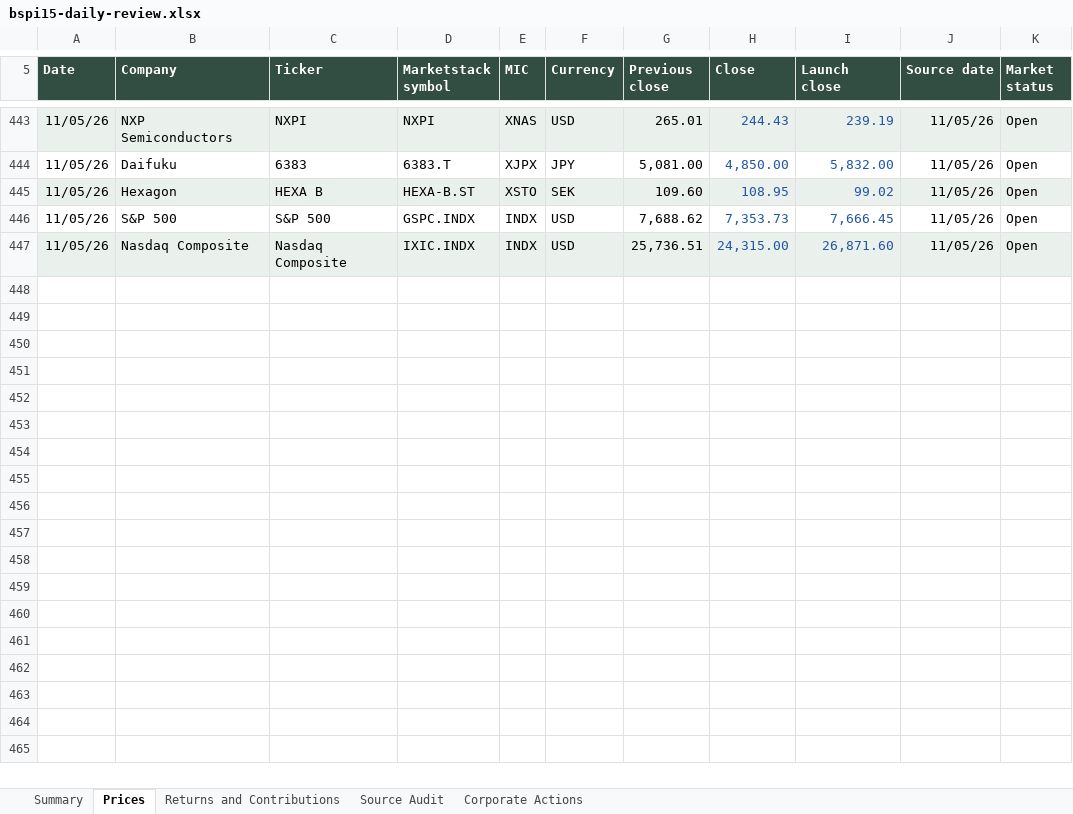
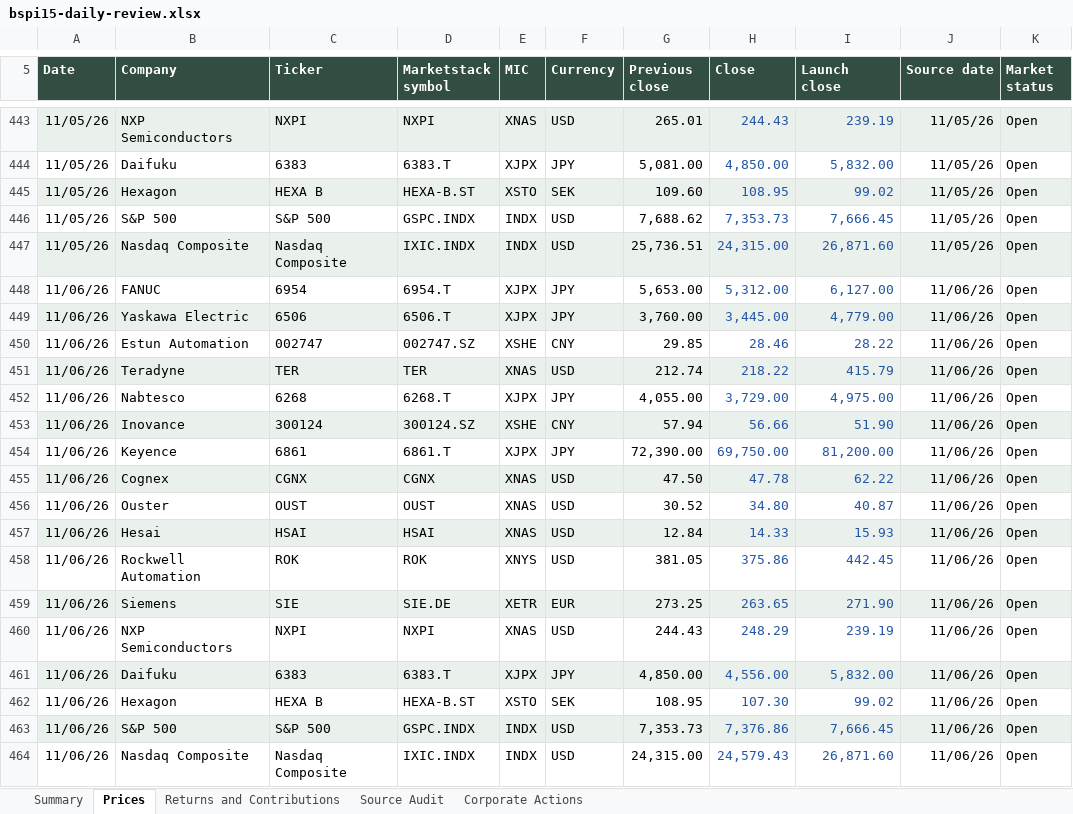
Before and after one commit to rgarci4444123/black-scarab-site, an Excel workbook: outputs/bspi15-daily-review.xlsx, sheet Prices, drawn as a sheet; only a part is shown, gaps mark what is left out; values as stored, in another font and other column widths than the file's, no borders; table styles not drawn; the diff names each change by its address in the sheet, - before the commit and + after, or states it on an @@ line.

Commit message:
Update BSPI15 for November 6, 2026
Append the complete audited closing-price row and update the cumulative
five-sheet workbook, preserved source history and website data.

Validation: 17 requested prices, 422 historical closes, both index
calculations, weights and contributions, workbook recalculation, exact
main-based typecheck and production build, targeted BSPI15 lint,
desktop/mobile rendering, eight responsive sizes and holdings CSV passed.
Preserve the approved OUST provider-MIC exception and upcoming Keyence
split review. Shared-checkout typecheck and build also pass. Repository
lint reports 23 unrelated errors and 2011 warnings, mostly in saved
audit bundles. The publication
candidate preserves current remote main, installs its locked dependencies,
and passes its production checks.

```diff
--- a/outputs/bspi15-daily-review.xlsx (sheet Prices)
+++ b/outputs/bspi15-daily-review.xlsx (sheet Prices)
+row 448: 11/06/26 | FANUC | 6954 | 6954.T | XJPX | JPY | 5,653.00 | 5,312.00 | 6,127.00 | 11/06/26 | Open
+row 449: 11/06/26 | Yaskawa Electric | 6506 | 6506.T | XJPX | JPY | 3,760.00 | 3,445.00 | 4,779.00 | 11/06/26 | Open
+row 450: 11/06/26 | Estun Automation | 002747 | 002747.SZ | XSHE | CNY | 29.85 | 28.46 | 28.22 | 11/06/26 | Open
+row 451: 11/06/26 | Teradyne | TER | TER | XNAS | USD | 212.74 | 218.22 | 415.79 | 11/06/26 | Open
+row 452: 11/06/26 | Nabtesco | 6268 | 6268.T | XJPX | JPY | 4,055.00 | 3,729.00 | 4,975.00 | 11/06/26 | Open
+row 453: 11/06/26 | Inovance | 300124 | 300124.SZ | XSHE | CNY | 57.94 | 56.66 | 51.90 | 11/06/26 | Open
+row 454: 11/06/26 | Keyence | 6861 | 6861.T | XJPX | JPY | 72,390.00 | 69,750.00 | 81,200.00 | 11/06/26 | Open
+row 455: 11/06/26 | Cognex | CGNX | CGNX | XNAS | USD | 47.50 | 47.78 | 62.22 | 11/06/26 | Open
+row 456: 11/06/26 | Ouster | OUST | OUST | XNAS | USD | 30.52 | 34.80 | 40.87 | 11/06/26 | Open
+row 457: 11/06/26 | Hesai | HSAI | HSAI | XNAS | USD | 12.84 | 14.33 | 15.93 | 11/06/26 | Open
+row 458: 11/06/26 | Rockwell Automation | ROK | ROK | XNYS | USD | 381.05 | 375.86 | 442.45 | 11/06/26 | Open
+row 459: 11/06/26 | Siemens | SIE | SIE.DE | XETR | EUR | 273.25 | 263.65 | 271.90 | 11/06/26 | Open
+row 460: 11/06/26 | NXP Semiconductors | NXPI | NXPI | XNAS | USD | 244.43 | 248.29 | 239.19 | 11/06/26 | Open
+row 461: 11/06/26 | Daifuku | 6383 | 6383.T | XJPX | JPY | 4,850.00 | 4,556.00 | 5,832.00 | 11/06/26 | Open
+row 462: 11/06/26 | Hexagon | HEXA B | HEXA-B.ST | XSTO | SEK | 108.95 | 107.30 | 99.02 | 11/06/26 | Open
+row 463: 11/06/26 | S&P 500 | S&P 500 | GSPC.INDX | INDX | USD | 7,353.73 | 7,376.86 | 7,666.45 | 11/06/26 | Open
+row 464: 11/06/26 | Nasdaq Composite | Nasdaq Composite | IXIC.INDX | INDX | USD | 24,315.00 | 24,579.43 | 26,871.60 | 11/06/26 | Open
```
Also changed, not shown: sheet Source Audit, sheet Corporate Actions, sheet Returns and Contributions, sheet Summary, 10 other files.
